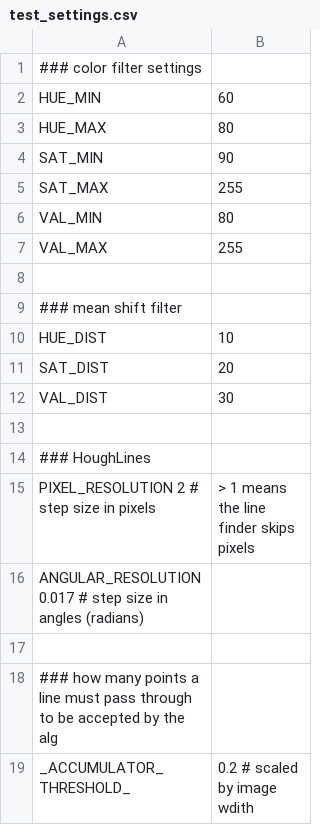
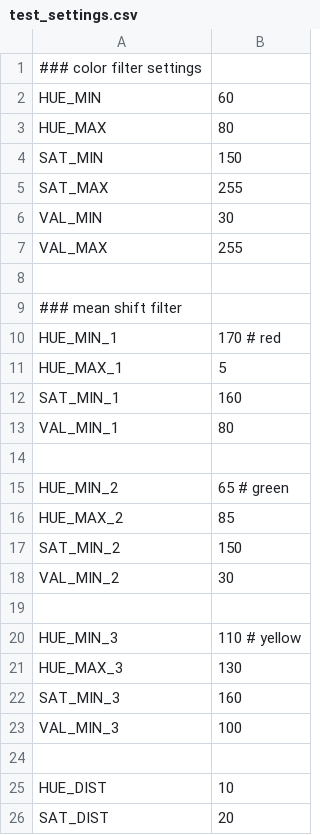
Before and after one commit to scheeloong/mda-ut, a CSV file: software/settings/test_settings.csv, drawn as a sheet; only a part is shown; the shorter side is filled out with more unchanged rows.

```diff
--- a/software/settings/test_settings.csv
+++ b/software/settings/test_settings.csv
@@ -3,5 +3,5 @@ HUE_MIN, 60
 HUE_MAX, 80
-SAT_MIN, 90
+SAT_MIN, 150
 SAT_MAX, 255
-VAL_MIN, 80
+VAL_MIN, 30
 VAL_MAX, 255
@@ -9,2 +9,17 @@ VAL_MAX, 255
 ### mean shift filter
+HUE_MIN_1, 170 # red
+HUE_MAX_1, 5
+SAT_MIN_1, 160
+VAL_MIN_1, 80
+
+HUE_MIN_2, 65 # green
+HUE_MAX_2, 85
+SAT_MIN_2, 150
+VAL_MIN_2, 30
+
+HUE_MIN_3, 110 # yellow
+HUE_MAX_3, 130
+SAT_MIN_3, 160
+VAL_MIN_3, 100
+
 HUE_DIST, 10
```
Also changed, not shown: 3 other files.
